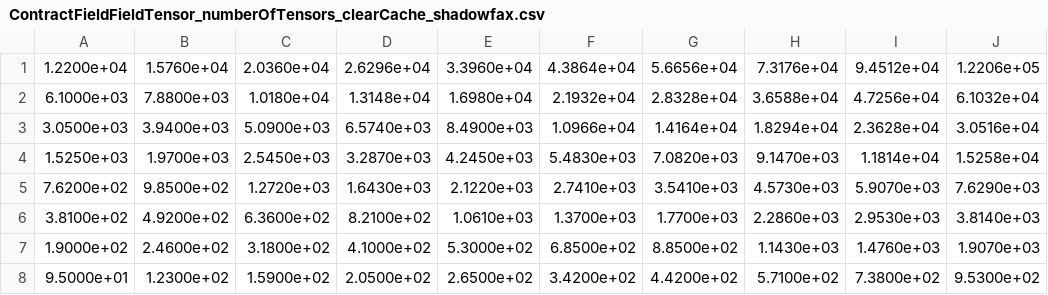
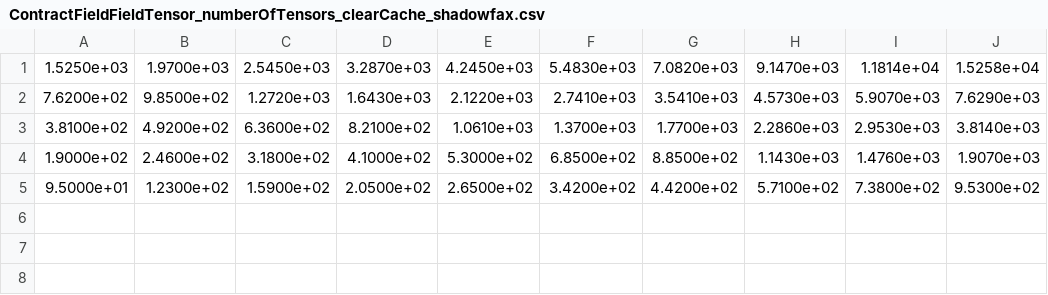
Before and after one commit to Sandia2014/kokkos-intrepid, a CSV file: ContractFieldFieldTensor/data/ContractFieldFieldTensor_numberOfTensors_clearCache_shadowfax.csv, drawn as a sheet; the diff names each change by its address in the sheet, - before the commit and + after, or states it on an @@ line.

```diff
--- a/ContractFieldFieldTensor/data/ContractFieldFieldTensor_numberOfTensors_clearCache_shadowfax.csv
+++ b/ContractFieldFieldTensor/data/ContractFieldFieldTensor_numberOfTensors_clearCache_shadowfax.csv
-row 1: 1.2200e+04 | 1.5760e+04 | 2.0360e+04 | 2.6296e+04 | 3.3960e+04 | 4.3864e+04 | 5.6656e+04 | 7.3176e+04 | 9.4512e+04 | 1.2206e+05
-row 2: 6.1000e+03 | 7.8800e+03 | 1.0180e+04 | 1.3148e+04 | 1.6980e+04 | 2.1932e+04 | 2.8328e+04 | 3.6588e+04 | 4.7256e+04 | 6.1032e+04
-row 3: 3.0500e+03 | 3.9400e+03 | 5.0900e+03 | 6.5740e+03 | 8.4900e+03 | 1.0966e+04 | 1.4164e+04 | 1.8294e+04 | 2.3628e+04 | 3.0516e+04
```
Also changed, not shown: ContractFieldFieldTensor/data/ContractFieldFieldTensor_cudaSwitchingTimes_clearCache_shadowfax.csv, ContractFieldFieldTensor/data/ContractFieldFieldTensor_kokkosCudaIndependentTimes_clearCache_shadowfax.csv, 5 other files.
